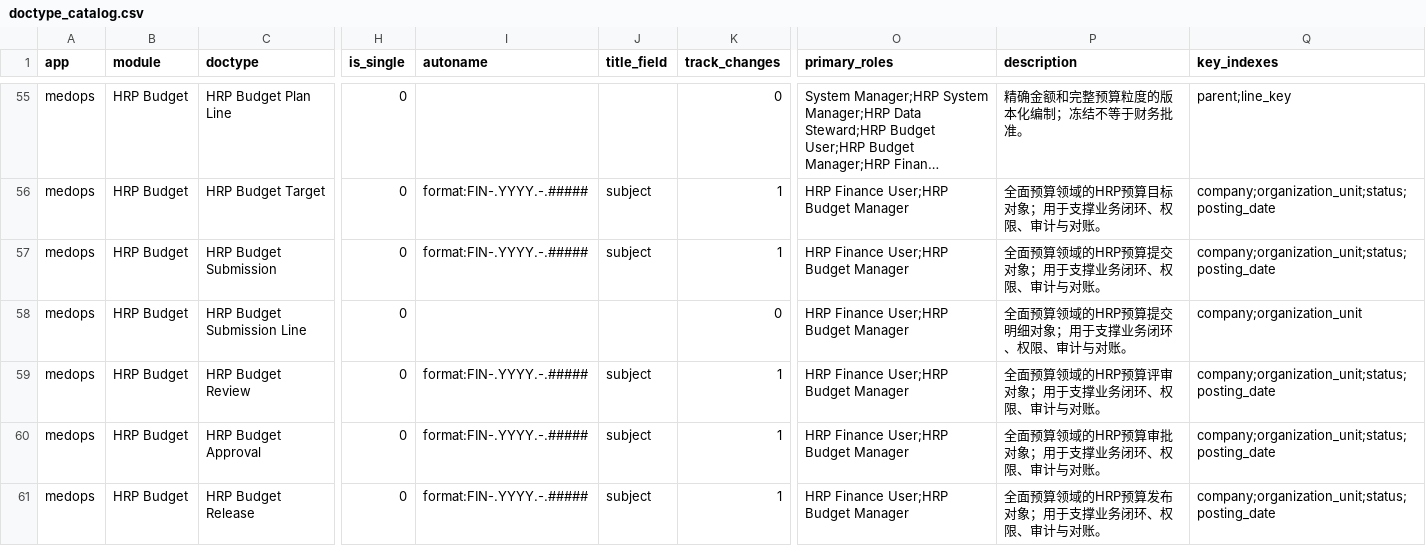
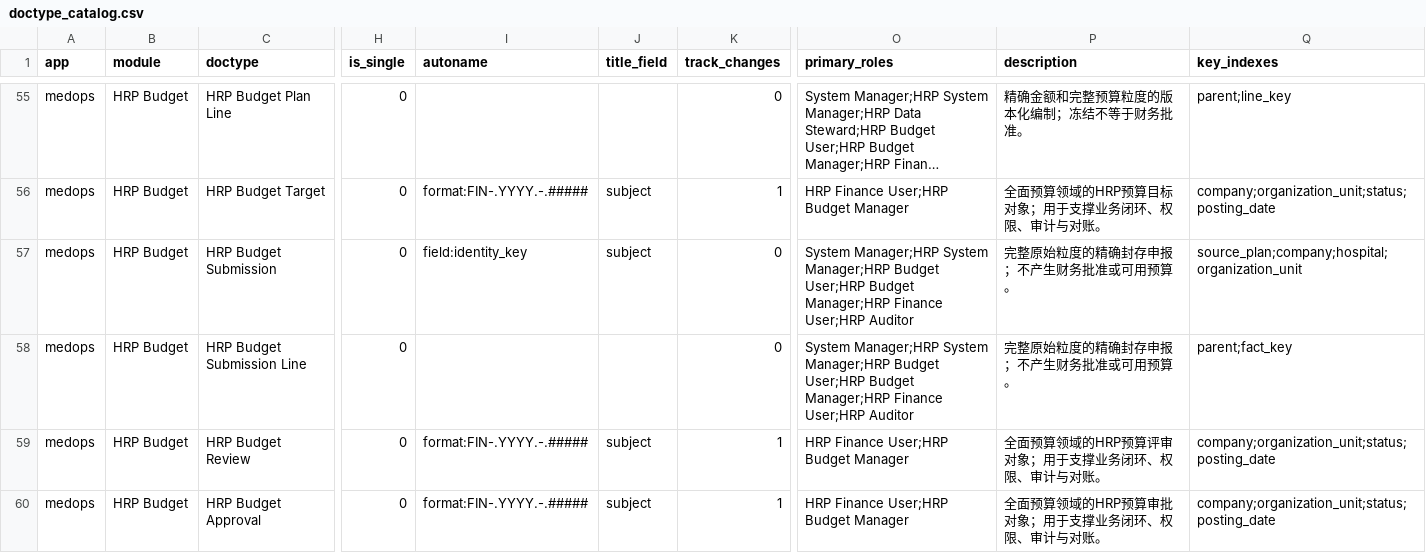
Before and after one commit to jerry317395616/medops, a CSV file: design/doctype_catalog.csv, drawn as a sheet; only a part is shown, gaps mark what is left out; the shorter side is filled out with more unchanged rows; long unchanged cells end in …; the diff names each change by its address in the sheet, - before the commit and + after, or states it on an @@ line.

```diff
--- a/design/doctype_catalog.csv
+++ b/design/doctype_catalog.csv
-I57 (autoname): format:FIN-.YYYY.-.#####
+I57 (autoname): field:identity_key
-K57 (track_changes): 1
+K57 (track_changes): 0
-O57:O58 (primary_roles): HRP Finance User;HRP Budget Manager
+O57:O58 (primary_roles): System Manager;HRP System Manager;HRP Budget User;HRP Budget Manager;HRP Finance User;HRP Auditor
-P57 (description): 全面预算领域的HRP预算提交对象；用于支撑业务闭环、权限、审计与对账。
+P57 (description): 完整原始粒度的精确封存申报；不产生财务批准或可用预算。
-Q57 (key_indexes): company;organization_unit;status;posting_date
+Q57 (key_indexes): source_plan;company;hospital;organization_unit
-P58 (description): 全面预算领域的HRP预算提交明细对象；用于支撑业务闭环、权限、审计与对账。
+P58 (description): 完整原始粒度的精确封存申报；不产生财务批准或可用预算。
-Q58 (key_indexes): company;organization_unit
+Q58 (key_indexes): parent;fact_key
```
Also changed, not shown: api/api_catalog.csv, 32 other files.
